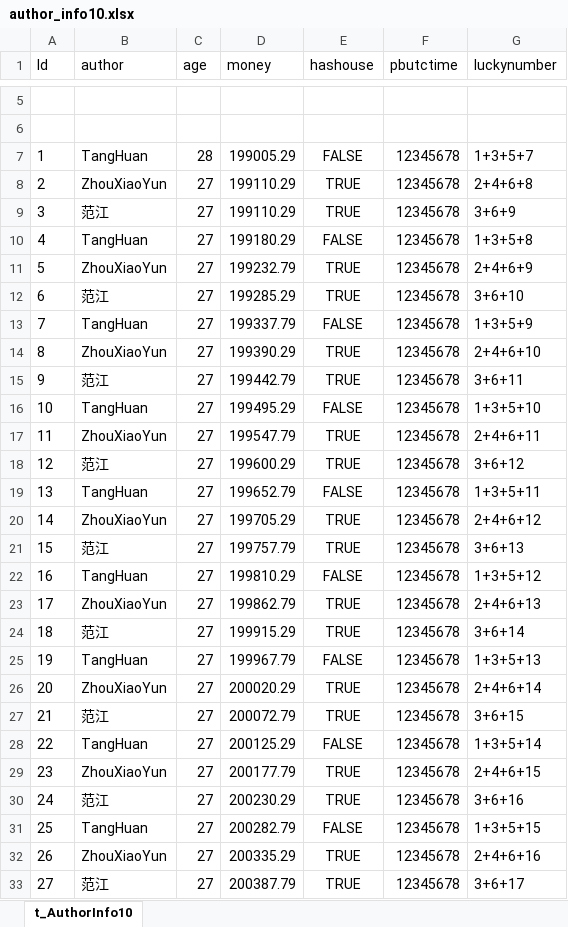
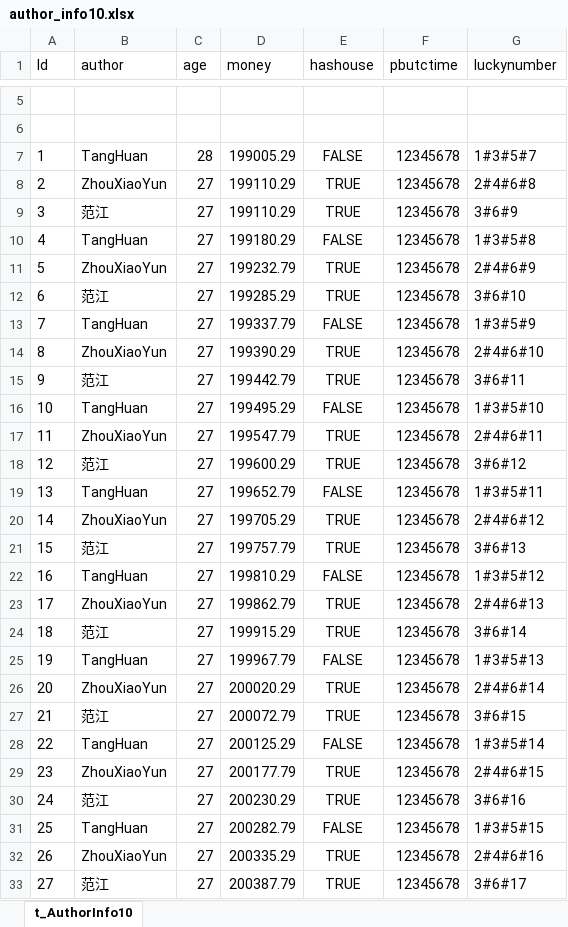
Before and after one commit to TonyTang1990/XbufferExcellToData, an Excel workbook: XbufferExcelToDataUnityProject/Conf/Excels/author_info10.xlsx, sheet t_AuthorInfo10, drawn as a sheet; only a part is shown, gaps mark what is left out; values as stored, in another font and other column widths than the file's, no borders; the diff covers the shown part only; the diff names each change by its address in the sheet, - before the commit and + after, or states it on an @@ line.

```diff
--- a/XbufferExcelToDataUnityProject/Conf/Excels/author_info10.xlsx (sheet t_AuthorInfo10)
+++ b/XbufferExcelToDataUnityProject/Conf/Excels/author_info10.xlsx (sheet t_AuthorInfo10)
-G7 (luckynumber): 1+3+5+7
+G7 (luckynumber): 1#3#5#7
-G8 (luckynumber): 2+4+6+8
+G8 (luckynumber): 2#4#6#8
-G9 (luckynumber): 3+6+9
+G9 (luckynumber): 3#6#9
-G10 (luckynumber): 1+3+5+8
+G10 (luckynumber): 1#3#5#8
-G11 (luckynumber): 2+4+6+9
+G11 (luckynumber): 2#4#6#9
-G12 (luckynumber): 3+6+10
+G12 (luckynumber): 3#6#10
-G13 (luckynumber): 1+3+5+9
+G13 (luckynumber): 1#3#5#9
-G14 (luckynumber): 2+4+6+10
+G14 (luckynumber): 2#4#6#10
-G15 (luckynumber): 3+6+11
+G15 (luckynumber): 3#6#11
-G16 (luckynumber): 1+3+5+10
+G16 (luckynumber): 1#3#5#10
-G17 (luckynumber): 2+4+6+11
+G17 (luckynumber): 2#4#6#11
-G18 (luckynumber): 3+6+12
+G18 (luckynumber): 3#6#12
-G19 (luckynumber): 1+3+5+11
+G19 (luckynumber): 1#3#5#11
-G20 (luckynumber): 2+4+6+12
+G20 (luckynumber): 2#4#6#12
-G21 (luckynumber): 3+6+13
+G21 (luckynumber): 3#6#13
-G22 (luckynumber): 1+3+5+12
+G22 (luckynumber): 1#3#5#12
-G23 (luckynumber): 2+4+6+13
+G23 (luckynumber): 2#4#6#13
-G24 (luckynumber): 3+6+14
+G24 (luckynumber): 3#6#14
-G25 (luckynumber): 1+3+5+13
+G25 (luckynumber): 1#3#5#13
-G26 (luckynumber): 2+4+6+14
+G26 (luckynumber): 2#4#6#14
-G27 (luckynumber): 3+6+15
+G27 (luckynumber): 3#6#15
-G28 (luckynumber): 1+3+5+14
+G28 (luckynumber): 1#3#5#14
-G29 (luckynumber): 2+4+6+15
+G29 (luckynumber): 2#4#6#15
-G30 (luckynumber): 3+6+16
+G30 (luckynumber): 3#6#16
-G31 (luckynumber): 1+3+5+15
+G31 (luckynumber): 1#3#5#15
-G32 (luckynumber): 2+4+6+16
+G32 (luckynumber): 2#4#6#16
-G33 (luckynumber): 3+6+17
+G33 (luckynumber): 3#6#17
```
Also changed, not shown: 967 edited cells elsewhere in this sheet, XbufferExcelToDataUnityProject/Conf/Excels/author_info5.xlsx, XbufferExcelToDataUnityProject/Conf/Excels/author_info8.xlsx, 42 other files.
